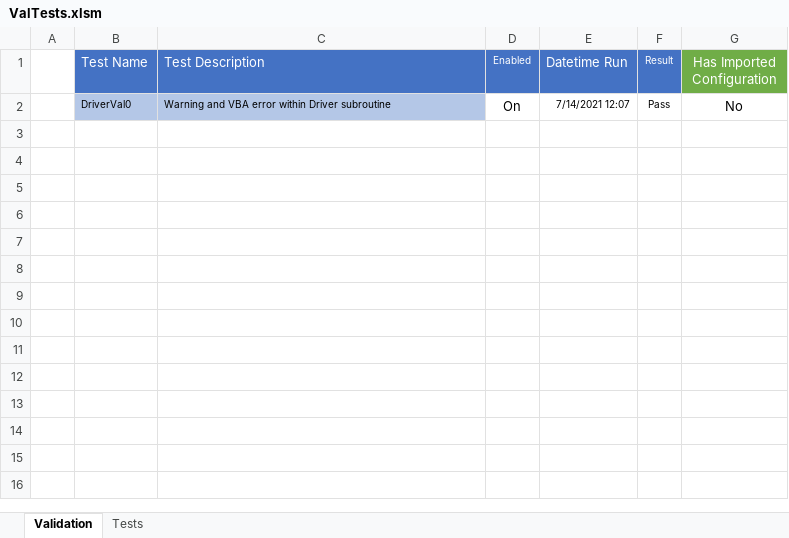
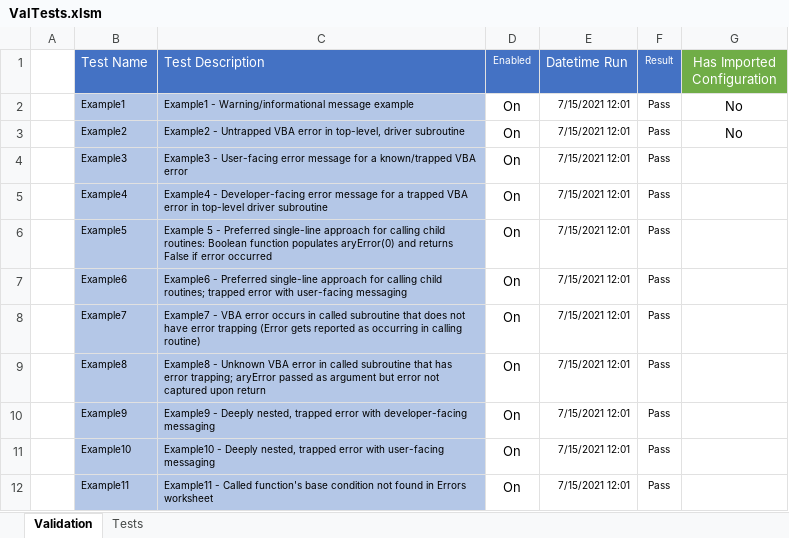
Before and after one commit to jlandgre/Dataframing_Excel, an Excel workbook: ValTests.xlsm, sheet Validation, drawn as a sheet; values as stored, in another font and other column widths than the file's, no borders; charts and pictures not drawn; addresses are those after the commit; the diff names each change by its address in the sheet, - before the commit and + after, or states it on an @@ line.

Commit message:
Validated ErrorTrap.xlsm (via ValTests.xlsm)

```diff
--- a/ValTests.xlsm (sheet Validation)
+++ b/ValTests.xlsm (sheet Validation)
+row 2:  | Example1 | Example1 - Warning/informational message example | On | 7/15/2021 12:01 | Pass | No
-B3 (Test Name): DriverVal0
+B3 (Test Name): Example2
-C3 (Test Description): Warning and VBA error within Driver subroutine
+C3 (Test Description): Example2 - Untrapped VBA error in top-level, driver subroutine
-E3 (Datetime Run): 7/14/2021 12:07
+E3 (Datetime Run): 7/15/2021 12:01
+row 4:  | Example3 | Example3 - User-facing error message for a known/trapped VBA error | On | 7/15/2021 12:01 | Pass
+row 5:  | Example4 | Example4 - Developer-facing error message for a trapped VBA error in top-level driver subroutine | On | 7/15/2021 12:01 | Pass
+row 6:  | Example5 | Example 5 - Preferred single-line approach for calling child routines: Boolean function populates aryError(0) and returns False if error occurred | On | 7/15/2021 12:01 | Pass
+row 7:  | Example6 | Example6 - Preferred single-line approach for calling child routines; trapped error with user-facing messaging | On | 7/15/2021 12:01 | Pass
+row 8:  | Example7 | Example7 - VBA error occurs in called subroutine that does not have error trapping (Error gets reported as occurring in calling routine) | On | 7/15/2021 12:01 | Pass
+row 9:  | Example8 | Example8 - Unknown VBA error in called subroutine that has error trapping; aryError passed as argument but error not captured upon return | On | 7/15/2021 12:01 | Pass
+row 10:  | Example9 | Example9 - Deeply nested, trapped error with developer-facing messaging | On | 7/15/2021 12:01 | Pass
+row 11:  | Example10 | Example10 - Deeply nested, trapped error with user-facing messaging | On | 7/15/2021 12:01 | Pass
+row 12:  | Example11 | Example11 - Called function's base condition not found in Errors worksheet | On | 7/15/2021 12:01 | Pass
```
Also changed, not shown: sheet Tests, ErrorTrap.xlsm.
